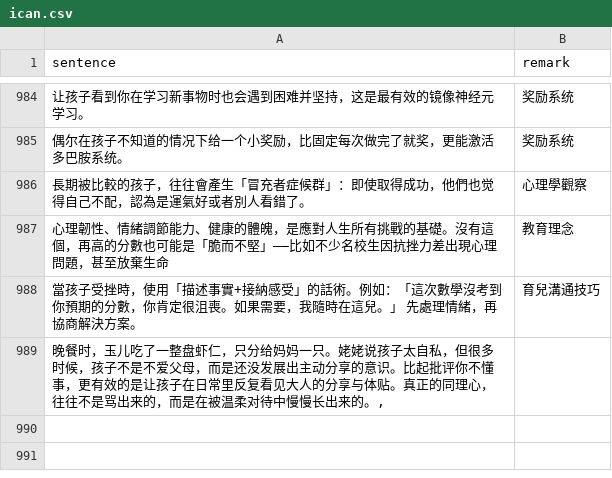
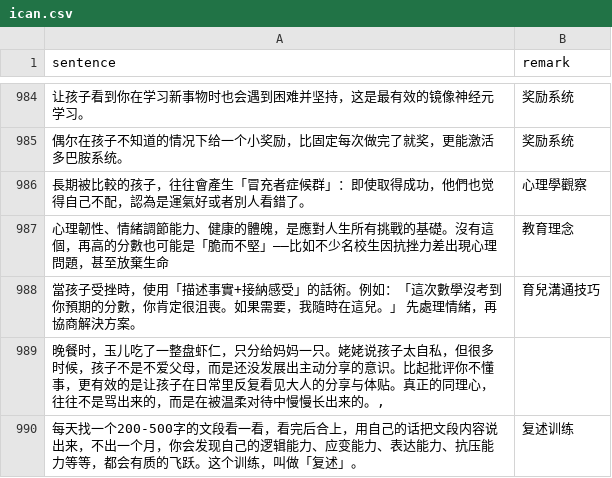
Before and after one commit to HenryLoveMiller/ja, a CSV file: ican.csv, drawn as a sheet; only a part is shown, gaps mark what is left out; the diff names each change by its address in the sheet, - before the commit and + after, or states it on an @@ line.

Commit message:
Add ican: 复述训练

```diff
--- a/ican.csv
+++ b/ican.csv
+row 990: 每天找一个200-500字的文段看一看，看完后合上，用自己的话把文段内容说出来，不出一个月，你会发现自己的逻辑能力、应变能力、表达能力、抗压能力等等，都会有质的飞跃。这个训练，叫做「复述」。 | 复述训练
```
